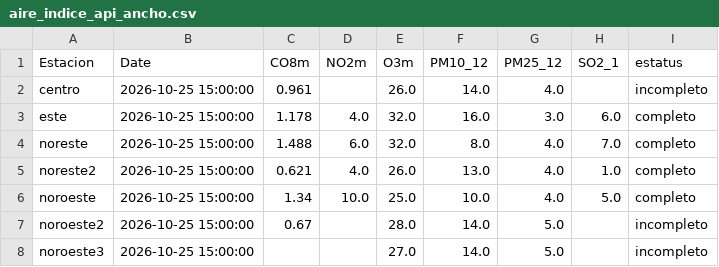
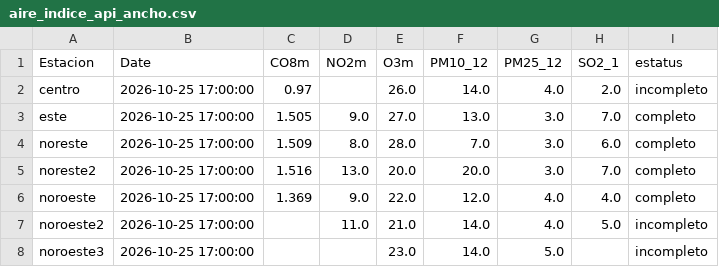
Before and after one commit to LuisRodarteC/AIRENL, a CSV file: aire_indice_api_ancho.csv, drawn as a sheet; only a part is shown; the diff covers the shown part only.

```diff
--- a/aire_indice_api_ancho.csv
+++ b/aire_indice_api_ancho.csv
@@ -1,8 +1,8 @@
 Estacion,Date,CO8m,NO2m,O3m,PM10_12,PM25_12,SO2_1,estatus
-centro,2026-10-25 15:00:00,0.961,,26.0,14.0,4.0,,incompleto
-este,2026-10-25 15:00:00,1.178,4.0,32.0,16.0,3.0,6.0,completo
-noreste,2026-10-25 15:00:00,1.488,6.0,32.0,8.0,4.0,7.0,completo
-noreste2,2026-10-25 15:00:00,0.621,4.0,26.0,13.0,4.0,1.0,completo
-noroeste,2026-10-25 15:00:00,1.34,10.0,25.0,10.0,4.0,5.0,completo
-noroeste2,2026-10-25 15:00:00,0.67,,28.0,14.0,5.0,,incompleto
-noroeste3,2026-10-25 15:00:00,,,27.0,14.0,5.0,,incompleto
+centro,2026-10-25 17:00:00,0.97,,26.0,14.0,4.0,2.0,incompleto
+este,2026-10-25 17:00:00,1.505,9.0,27.0,13.0,3.0,7.0,completo
+noreste,2026-10-25 17:00:00,1.509,8.0,28.0,7.0,3.0,6.0,completo
+noreste2,2026-10-25 17:00:00,1.516,13.0,20.0,20.0,3.0,7.0,completo
+noroeste,2026-10-25 17:00:00,1.369,9.0,22.0,12.0,4.0,4.0,completo
+noroeste2,2026-10-25 17:00:00,,11.0,21.0,14.0,4.0,5.0,incompleto
+noroeste3,2026-10-25 17:00:00,,,23.0,14.0,5.0,,incompleto
```
Also changed, not shown: 39 edited cells elsewhere in this file, aire_monterrey.csv, 1 other file.
